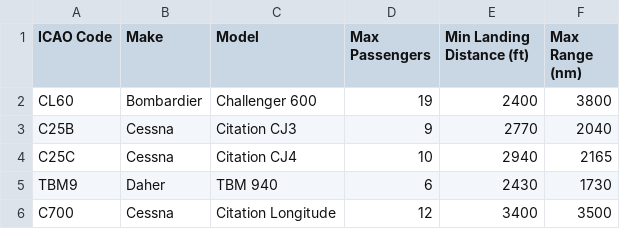
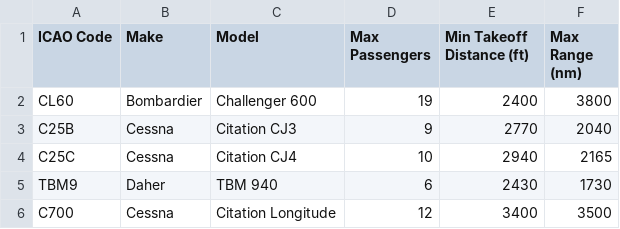
Before and after one commit to chrisjk84/CJNCharter, a CSV file: data/aircraft.csv, drawn as a sheet; only a part is shown.

Commit message:
modified:   app.py 	modified:   data/aircraft.csv

```diff
--- a/data/aircraft.csv
+++ b/data/aircraft.csv
@@ -1,2 +1,2 @@
-ICAO Code,Make,Model,Max Passengers,Min Landing Distance (ft),Max Range (nm)
+ICAO Code,Make,Model,Max Passengers,Min Takeoff Distance (ft),Max Range (nm)
 CL60,Bombardier,Challenger 600,19,2400,3800
```
Also changed, not shown: 1 other file.
